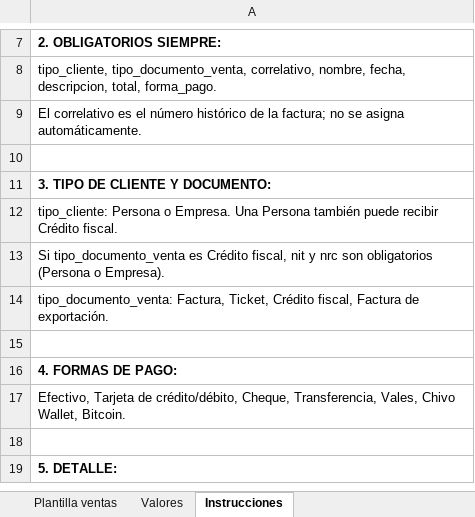
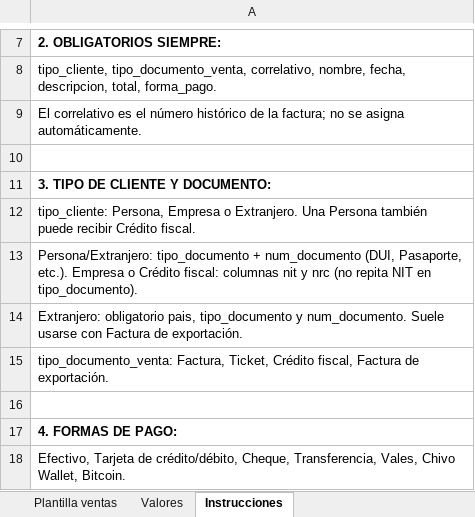
Before and after one commit to smartpyme-app/smartpyme, an Excel workbook: Backend/public/docs/ventas-format.xlsx, sheet Instrucciones, drawn as a sheet; only a part is shown, gaps mark what is left out; the shorter side is filled out with more unchanged rows; values as stored, in another font and other column widths than the file's, no borders; the diff names each change by its address in the sheet, - before the commit and + after, or states it on an @@ line.

```diff
--- a/Backend/public/docs/ventas-format.xlsx (sheet Instrucciones)
+++ b/Backend/public/docs/ventas-format.xlsx (sheet Instrucciones)
-A12: tipo_cliente: Persona o Empresa. Una Persona…
+A12: tipo_cliente: Persona, Empresa o Extranjero. Una Persona…
-A13: Si tipo_documento_venta es Crédito fiscal, nit y nrc son obligatorios (Persona o Empresa).
+A13: Persona/Extranjero: tipo_documento + num_documento (DUI, Pasaporte, etc.). Empresa o Crédito fiscal: columnas nit y nrc (no repita NIT en tipo_documento).
+row 14: Extranjero: obligatorio pais, tipo_documento y num_documento. Suele usarse con Factura de exportación.
```
Also changed, not shown: sheet Plantilla ventas, sheet Valores, 6 other files.
